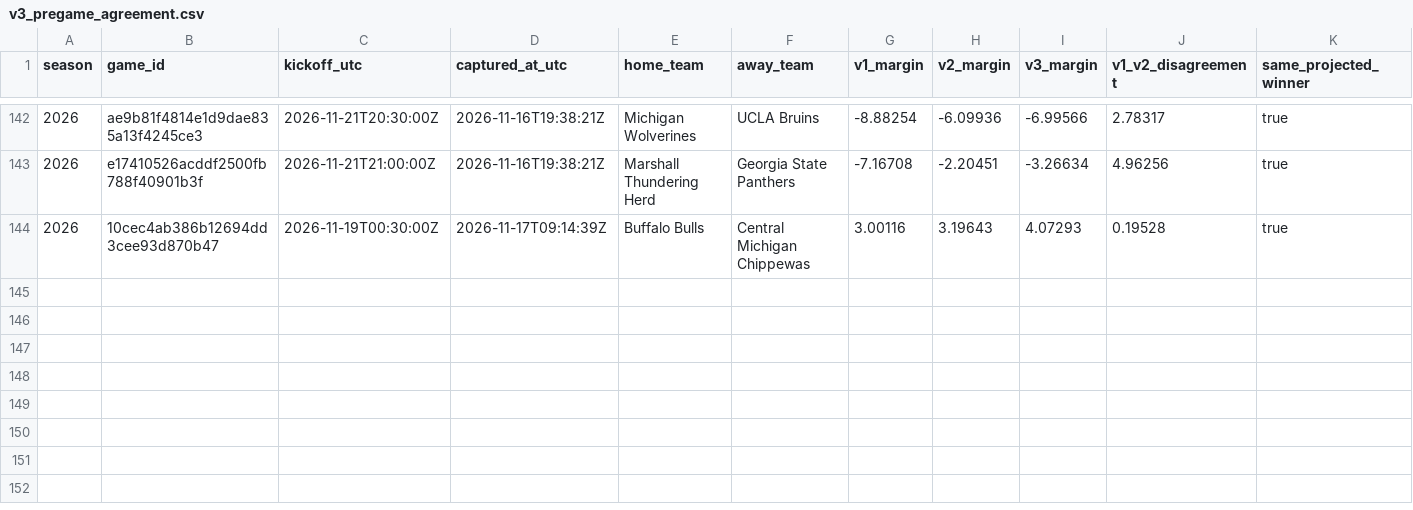
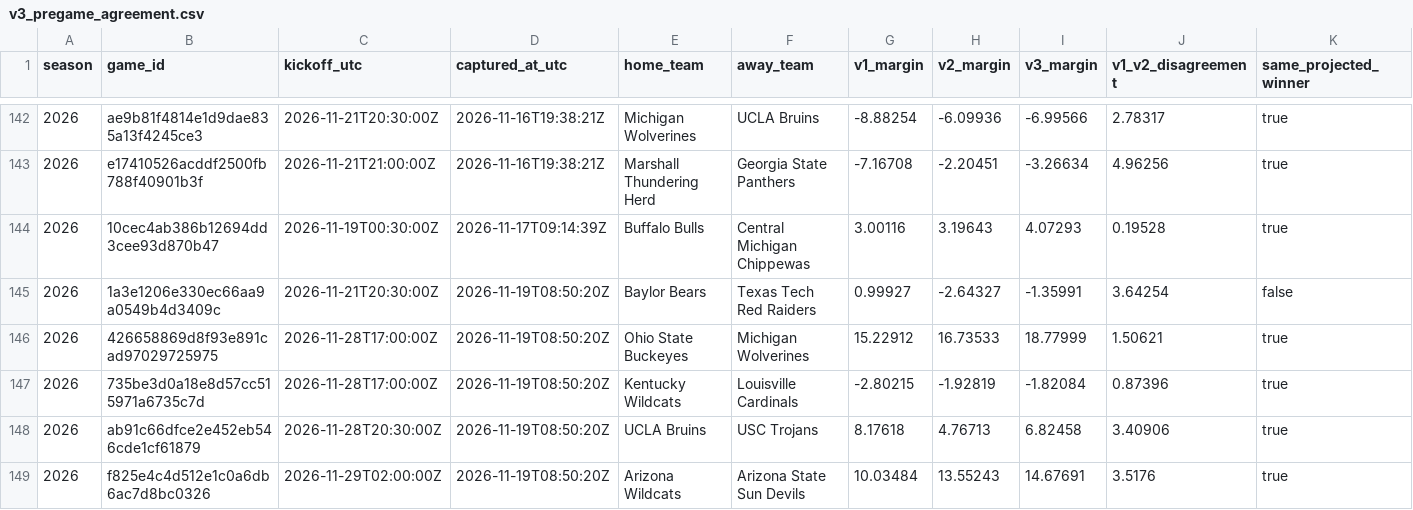
Before and after one commit to JarzCFB/codi-cfb-dashboard, a CSV file: prospective/v3_pregame_agreement.csv, drawn as a sheet; only a part is shown, gaps mark what is left out; rows hold the shown columns only; the diff names each change by its address in the sheet, - before the commit and + after, or states it on an @@ line.

```diff
--- a/prospective/v3_pregame_agreement.csv
+++ b/prospective/v3_pregame_agreement.csv
+row 145: 2026 | 1a3e1206e330ec66aa9a0549b4d3409c | 2026-11-21T20:30:00Z | 2026-11-19T08:50:20Z | Baylor Bears | Texas Tech Red Raiders | 0.99927 | -2.64327 | -1.35991 | 3.64254 | false
+row 146: 2026 | 426658869d8f93e891cad97029725975 | 2026-11-28T17:00:00Z | 2026-11-19T08:50:20Z | Ohio State Buckeyes | Michigan Wolverines | 15.22912 | 16.73533 | 18.77999 | 1.50621 | true
+row 147: 2026 | 735be3d0a18e8d57cc515971a6735c7d | 2026-11-28T17:00:00Z | 2026-11-19T08:50:20Z | Kentucky Wildcats | Louisville Cardinals | -2.80215 | -1.92819 | -1.82084 | 0.87396 | true
+row 148: 2026 | ab91c66dfce2e452eb546cde1cf61879 | 2026-11-28T20:30:00Z | 2026-11-19T08:50:20Z | UCLA Bruins | USC Trojans | 8.17618 | 4.76713 | 6.82458 | 3.40906 | true
+row 149: 2026 | f825e4c4d512e1c0a6db6ac7d8bc0326 | 2026-11-29T02:00:00Z | 2026-11-19T08:50:20Z | Arizona Wildcats | Arizona State Sun Devils | 10.03484 | 13.55243 | 14.67691 | 3.5176 | true
```
Also changed, not shown: prospective/selections.csv, reports/v3_upcoming_line_watchlist.csv, 5 other files.
